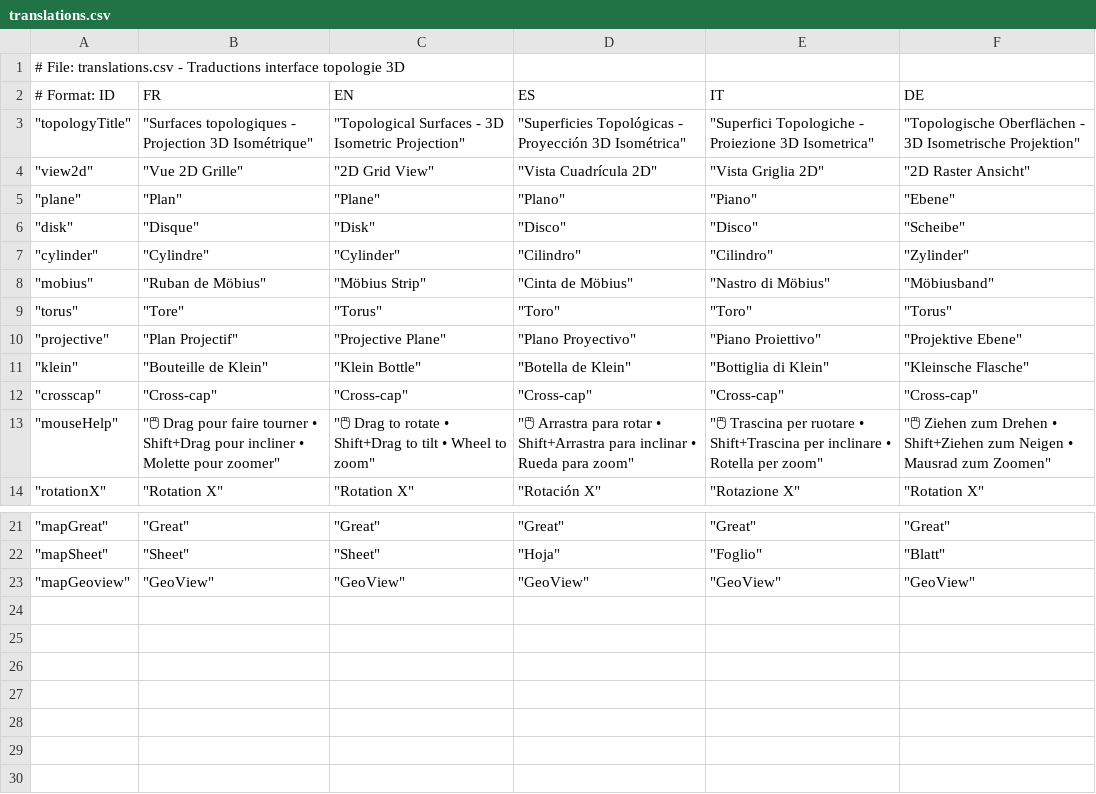
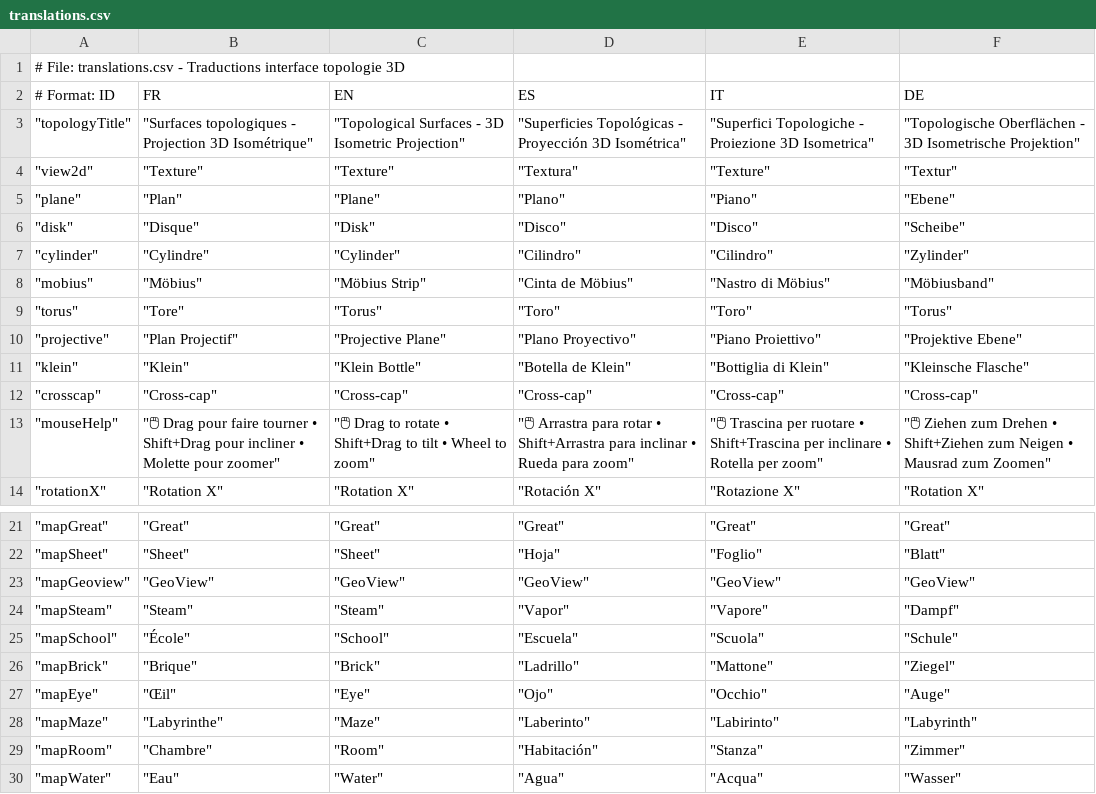
Before and after one commit to nalnalital/topology, a CSV file: trads/translations.csv, drawn as a sheet; only a part is shown, gaps mark what is left out.

```diff
--- a/trads/translations.csv
+++ b/trads/translations.csv
@@ -3,3 +3,3 @@
 """topologyTitle""","""Surfaces topologiques - Projection 3D Isométrique""","""Topological Surfaces - 3D Isometric Projection""","""Superficies Topológicas - Proyección 3D Isométrica""","""Superfici Topologiche - Proiezione 3D Isometrica""","""Topologische Oberflächen - 3D Isometrische Projektion"""
-"""view2d""","""Vue 2D Grille""","""2D Grid View""","""Vista Cuadrícula 2D""","""Vista Griglia 2D""","""2D Raster Ansicht"""
+"""view2d""","""Texture""","""Texture""","""Textura""","""Texture""","""Textur"""
 """plane""","""Plan""","""Plane""","""Plano""","""Piano""","""Ebene"""
@@ -7,6 +7,6 @@
 """cylinder""","""Cylindre""","""Cylinder""","""Cilindro""","""Cilindro""","""Zylinder"""
-"""mobius""","""Ruban de Möbius""","""Möbius Strip""","""Cinta de Möbius""","""Nastro di Möbius""","""Möbiusband"""
+"""mobius""","""Möbius""","""Möbius Strip""","""Cinta de Möbius""","""Nastro di Möbius""","""Möbiusband"""
 """torus""","""Tore""","""Torus""","""Toro""","""Toro""","""Torus"""
 """projective""","""Plan Projectif""","""Projective Plane""","""Plano Proyectivo""","""Piano Proiettivo""","""Projektive Ebene"""
-"""klein""","""Bouteille de Klein""","""Klein Bottle""","""Botella de Klein""","""Bottiglia di Klein""","""Kleinsche Flasche"""
+"""klein""","""Klein""","""Klein Bottle""","""Botella de Klein""","""Bottiglia di Klein""","""Kleinsche Flasche"""
 """crosscap""","""Cross-cap""","""Cross-cap""","""Cross-cap""","""Cross-cap""","""Cross-cap"""
@@ -23 +23,8 @@
 """mapGeoview""","""GeoView""","""GeoView""","""GeoView""","""GeoView""","""GeoView"""
+"""mapSteam""","""Steam""","""Steam""","""Vapor""","""Vapore""","""Dampf"""
+"""mapSchool""","""École""","""School""","""Escuela""","""Scuola""","""Schule"""
+"""mapBrick""","""Brique""","""Brick""","""Ladrillo""","""Mattone""","""Ziegel"""
+"""mapEye""","""Œil""","""Eye""","""Ojo""","""Occhio""","""Auge"""
+"""mapMaze""","""Labyrinthe""","""Maze""","""Laberinto""","""Labirinto""","""Labyrinth"""
+"""mapRoom""","""Chambre""","""Room""","""Habitación""","""Stanza""","""Zimmer"""
+"""mapWater""","""Eau""","""Water""","""Agua""","""Acqua""","""Wasser"""
```
Also changed, not shown: 18 other files.
